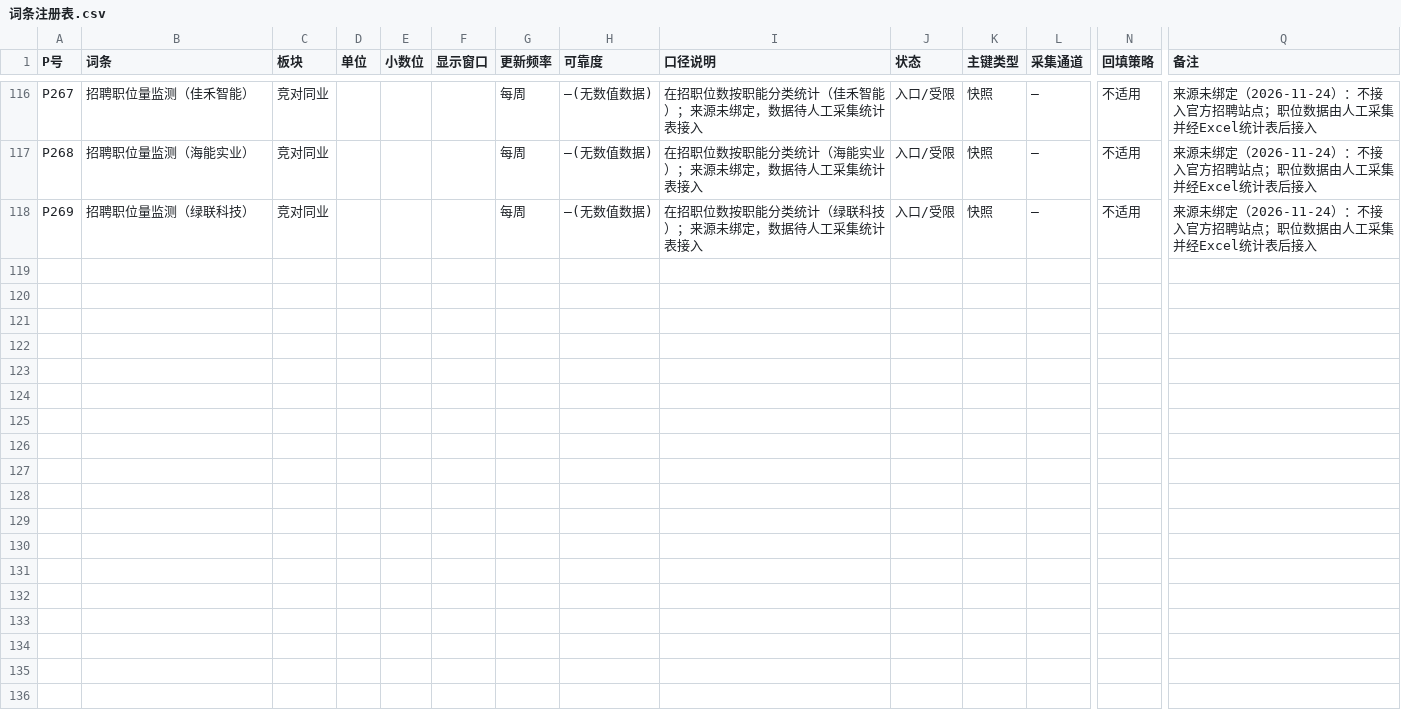
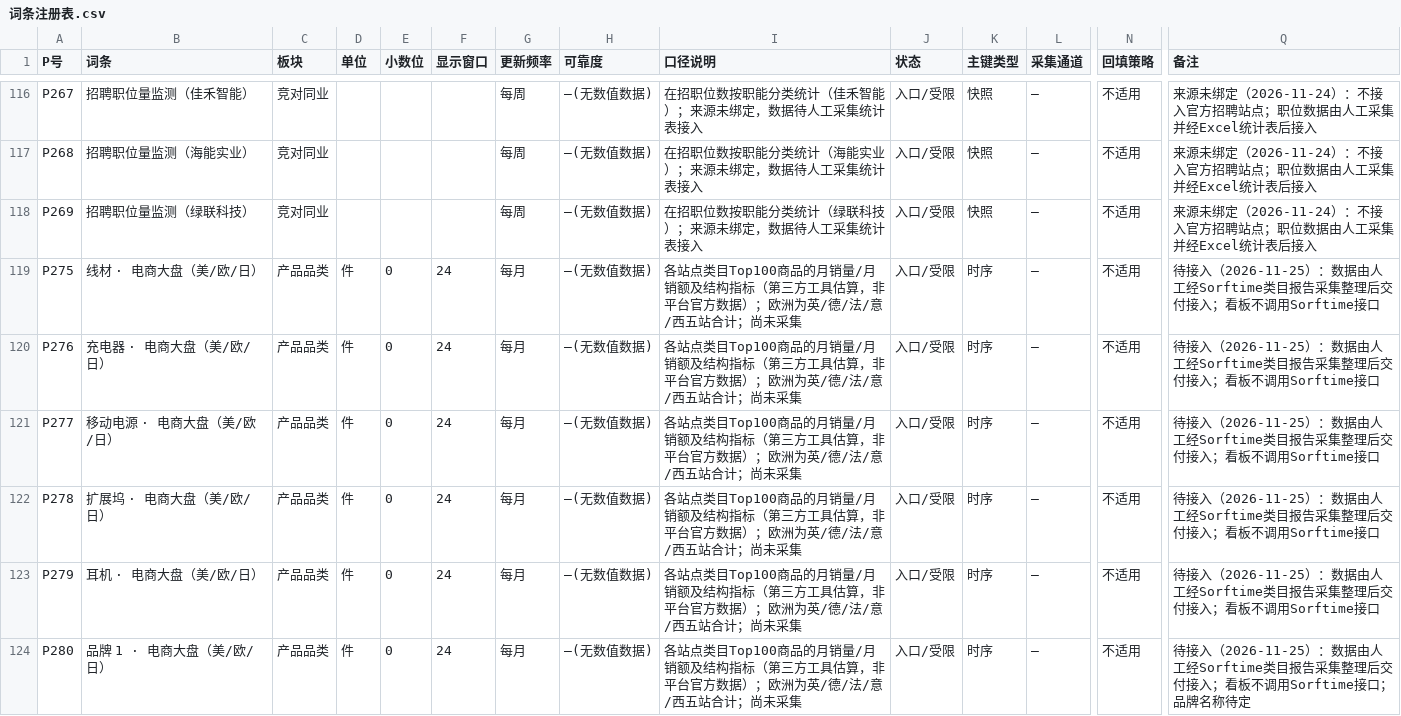
Before and after one commit to tendernessnick/dns-dashboard, a CSV file: 看板数据固化/词条注册表.csv, drawn as a sheet; only a part is shown, gaps mark what is left out; rows hold the shown columns only; the diff covers the shown part only; the diff names each change by its address in the sheet, - before the commit and + after, or states it on an @@ line.

Commit message:
feat(v29): 预留五家新品发布监测并新增电商大盘翻页卡
- 05板块五家上市公司页签末尾各留一张「新品发布监测」规划卡（P270—P274），只描述未来能力，不采集、不登记词条
- 04板块顶部新增两个整宽翻页模块「各类产品 / 各品牌 · 电商大盘（美 / 欧 / 日）」：新卡型 market，一卡多词条、页签或左右箭头切换、每页按站点分列（P275—P285）；词条已登记来源但尚未接入数据，看板不调用 Sorftime 接口
- 04_pager 增可选 pageName；附录与模块检索按词条号翻到对应页；新增 79_market.js 与 _market.css
- 结构指标与主指标取同一观测期，该期缺值显示—，不拿上期值顶替
- 测试：单测 87 项；7 个验收脚本同步计数，新增数据态合成样本与版面断言；文档与固化说明同步

```diff
--- a/看板数据固化/词条注册表.csv
+++ b/看板数据固化/词条注册表.csv
+row 119: P275 | 线材 · 电商大盘（美/欧/日） | 产品品类 | 件 | 0 | 24 | 每月 | —(无数值数据) | 各站点类目Top100商品的月销量/月销额及结构指标（第三方工具估算，非平台官方数据）；欧洲为英/德/法/意/西五站合计；尚未采集 | 入口/受限 | 时序 | — | 不适用 | 待接入（2026-11-25）：数据由人工经Sorftime类目报告采集整理后交付接入；看板不调用Sorftime接口
+row 120: P276 | 充电器 · 电商大盘（美/欧/日） | 产品品类 | 件 | 0 | 24 | 每月 | —(无数值数据) | 各站点类目Top100商品的月销量/月销额及结构指标（第三方工具估算，非平台官方数据）；欧洲为英/德/法/意/西五站合计；尚未采集 | 入口/受限 | 时序 | — | 不适用 | 待接入（2026-11-25）：数据由人工经Sorftime类目报告采集整理后交付接入；看板不调用Sorftime接口
+row 121: P277 | 移动电源 · 电商大盘（美/欧/日） | 产品品类 | 件 | 0 | 24 | 每月 | —(无数值数据) | 各站点类目Top100商品的月销量/月销额及结构指标（第三方工具估算，非平台官方数据）；欧洲为英/德/法/意/西五站合计；尚未采集 | 入口/受限 | 时序 | — | 不适用 | 待接入（2026-11-25）：数据由人工经Sorftime类目报告采集整理后交付接入；看板不调用Sorftime接口
+row 122: P278 | 扩展坞 · 电商大盘（美/欧/日） | 产品品类 | 件 | 0 | 24 | 每月 | —(无数值数据) | 各站点类目Top100商品的月销量/月销额及结构指标（第三方工具估算，非平台官方数据）；欧洲为英/德/法/意/西五站合计；尚未采集 | 入口/受限 | 时序 | — | 不适用 | 待接入（2026-11-25）：数据由人工经Sorftime类目报告采集整理后交付接入；看板不调用Sorftime接口
+row 123: P279 | 耳机 · 电商大盘（美/欧/日） | 产品品类 | 件 | 0 | 24 | 每月 | —(无数值数据) | 各站点类目Top100商品的月销量/月销额及结构指标（第三方工具估算，非平台官方数据）；欧洲为英/德/法/意/西五站合计；尚未采集 | 入口/受限 | 时序 | — | 不适用 | 待接入（2026-11-25）：数据由人工经Sorftime类目报告采集整理后交付接入；看板不调用Sorftime接口
+row 124: P280 | 品牌 1 · 电商大盘（美/欧/日） | 产品品类 | 件 | 0 | 24 | 每月 | —(无数值数据) | 各站点类目Top100商品的月销量/月销额及结构指标（第三方工具估算，非平台官方数据）；欧洲为英/德/法/意/西五站合计；尚未采集 | 入口/受限 | 时序 | — | 不适用 | 待接入（2026-11-25）：数据由人工经Sorftime类目报告采集整理后交付接入；看板不调用Sorftime接口；品牌名称待定
```
Also changed, not shown: 5 added rows elsewhere in this file, 看板/布局.csv, 看板数据固化/溯源表.csv, 27 other files.
